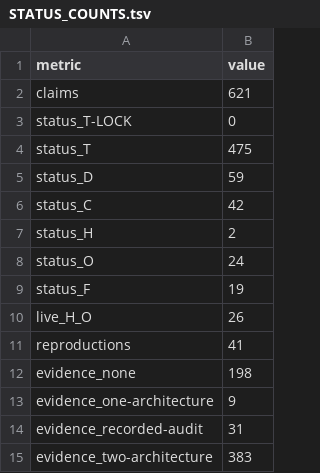
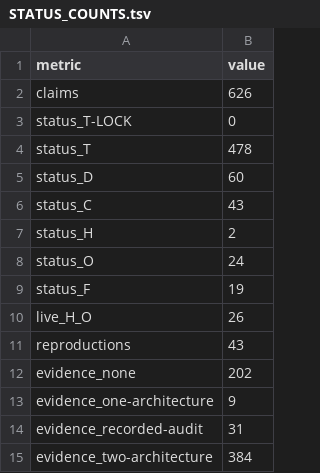
Before and after one commit to mathorn1973/twist-j, a TSV file: canon/STATUS_COUNTS.tsv, drawn as a sheet.

```diff
--- a/canon/STATUS_COUNTS.tsv
+++ b/canon/STATUS_COUNTS.tsv
@@ -1,7 +1,7 @@
 metric	value
-claims	621
+claims	626
 status_T-LOCK	0
-status_T	475
-status_D	59
-status_C	42
+status_T	478
+status_D	60
+status_C	43
 status_H	2
@@ -10,6 +10,6 @@ status_F	19
 live_H_O	26
-reproductions	41
-evidence_none	198
+reproductions	43
+evidence_none	202
 evidence_one-architecture	9
 evidence_recorded-audit	31
-evidence_two-architecture	383
+evidence_two-architecture	384
```
Also changed, not shown: 16 other files.
